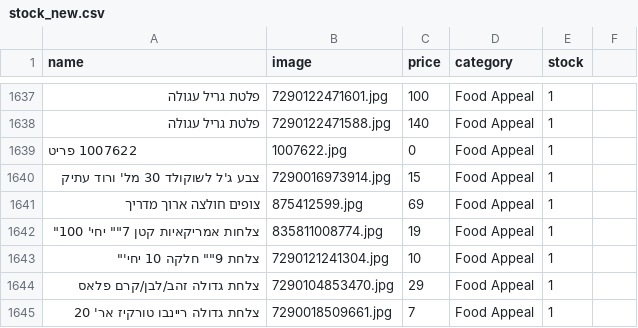
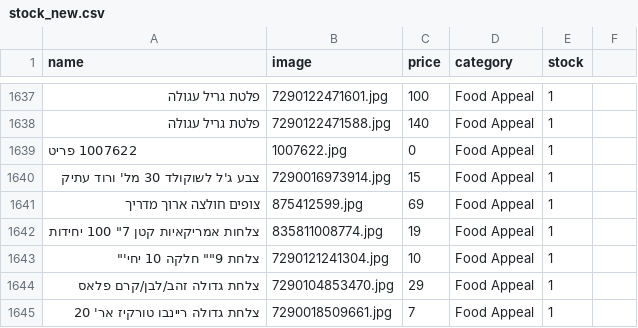
Before and after one commit to falulfa2711/upstock, a CSV file: stock_new.csv, drawn as a sheet; only a part is shown, gaps mark what is left out; the diff names each change by its address in the sheet, - before the commit and + after, or states it on an @@ line.

Commit message:
Update stock_new.csv

```diff
--- a/stock_new.csv
+++ b/stock_new.csv
-A1642 (name): צלחות אמריקאיות קטן 7"" יחי' 100"
+A1642 (name): צלחות אמריקאיות קטן 7" 100 יחידות
```
